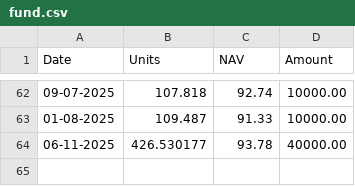
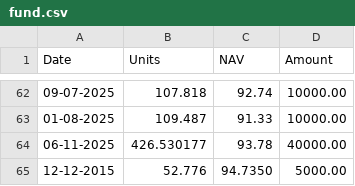
Before and after one commit to sumansourabhcse/portfolio, a CSV file: mutualfund/Parag Parikh Flexi Cap Fund/fund.csv, drawn as a sheet; only a part is shown, gaps mark what is left out; the diff names each change by its address in the sheet, - before the commit and + after, or states it on an @@ line.

Commit message:
Update fund.csv

```diff
--- a/mutualfund/Parag Parikh Flexi Cap Fund/fund.csv
+++ b/mutualfund/Parag Parikh Flexi Cap Fund/fund.csv
+row 65: 12-12-2015 | 52.776 | 94.7350 | 5000.00
```
